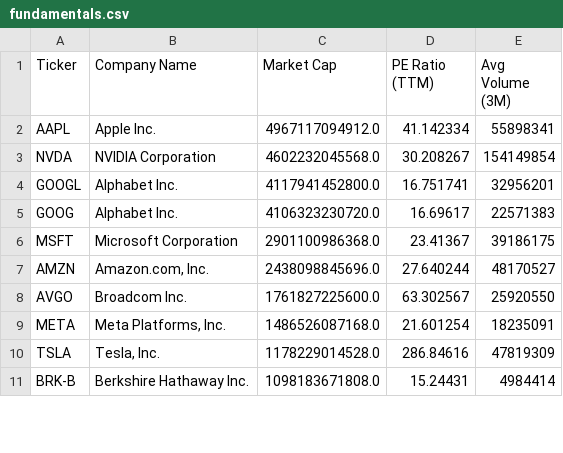
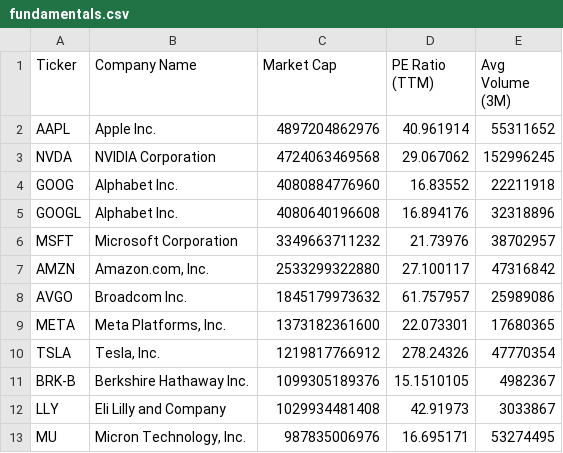
Before and after one commit to NK-Mikey/Stock-Market-Dashboard, a CSV file: data/fundamentals.csv, drawn as a sheet; only a part is shown; the diff covers the shown part only.

```diff
--- a/data/fundamentals.csv
+++ b/data/fundamentals.csv
@@ -1,11 +1,13 @@
 Ticker,Company Name,Market Cap,PE Ratio (TTM),Avg Volume (3M)
-AAPL,Apple Inc.,4967117094912.0,41.142334,55898341
-NVDA,NVIDIA Corporation,4602232045568.0,30.208267,154149854
-GOOGL,Alphabet Inc.,4117941452800.0,16.751741,32956201
-GOOG,Alphabet Inc.,4106323230720.0,16.69617,22571383
-MSFT,Microsoft Corporation,2901100986368.0,23.41367,39186175
-AMZN,"Amazon.com, Inc.",2438098845696.0,27.640244,48170527
-AVGO,Broadcom Inc.,1761827225600.0,63.302567,25920550
-META,"Meta Platforms, Inc.",1486526087168.0,21.601254,18235091
-TSLA,"Tesla, Inc.",1178229014528.0,286.84616,47819309
-BRK-B,Berkshire Hathaway Inc.,1098183671808.0,15.24431,4984414
+AAPL,Apple Inc.,4897204862976,40.961914,55311652
+NVDA,NVIDIA Corporation,4724063469568,29.067062,152996245
+GOOG,Alphabet Inc.,4080884776960,16.83552,22211918
+GOOGL,Alphabet Inc.,4080640196608,16.894176,32318896
+MSFT,Microsoft Corporation,3349663711232,21.73976,38702957
+AMZN,"Amazon.com, Inc.",2533299322880,27.100117,47316842
+AVGO,Broadcom Inc.,1845179973632,61.757957,25989086
+META,"Meta Platforms, Inc.",1373182361600,22.073301,17680365
+TSLA,"Tesla, Inc.",1219817766912,278.24326,47770354
+BRK-B,Berkshire Hathaway Inc.,1099305189376,15.1510105,4982367
+LLY,Eli Lilly and Company,1029934481408,42.91973,3033867
+MU,"Micron Technology, Inc.",987835006976,16.695171,53274495
```
Also changed, not shown: 4 added rows, 6 removed rows and 31 edited cells elsewhere in this file, data/dim_stock.csv, 1 other file.
